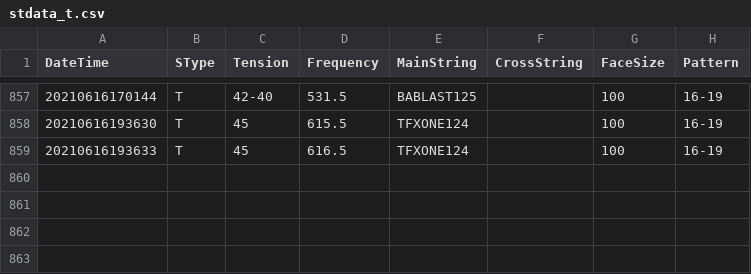
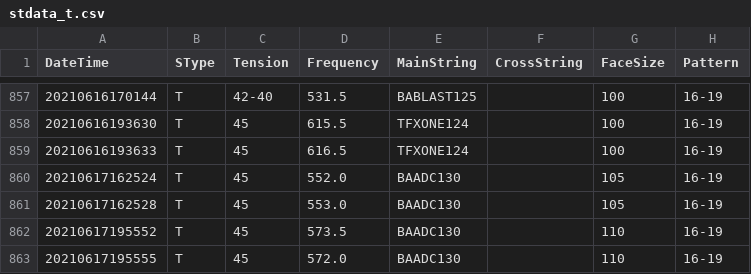
Before and after one commit to sugi-juku/get-tension, a CSV file: stdata_t.csv, drawn as a sheet; only a part is shown, gaps mark what is left out; the diff names each change by its address in the sheet, - before the commit and + after, or states it on an @@ line.

```diff
--- a/stdata_t.csv
+++ b/stdata_t.csv
+row 860: 20210617162524 | T | 45 | 552.0 | BAADC130 |  | 105 | 16-19
+row 861: 20210617162528 | T | 45 | 553.0 | BAADC130 |  | 105 | 16-19
+row 862: 20210617195552 | T | 45 | 573.5 | BAADC130 |  | 110 | 16-19
+row 863: 20210617195555 | T | 45 | 572.0 | BAADC130 |  | 110 | 16-19
```
Also changed, not shown: lrcoef01_t.csv, lrdata01_t.csv, 4 other files.
